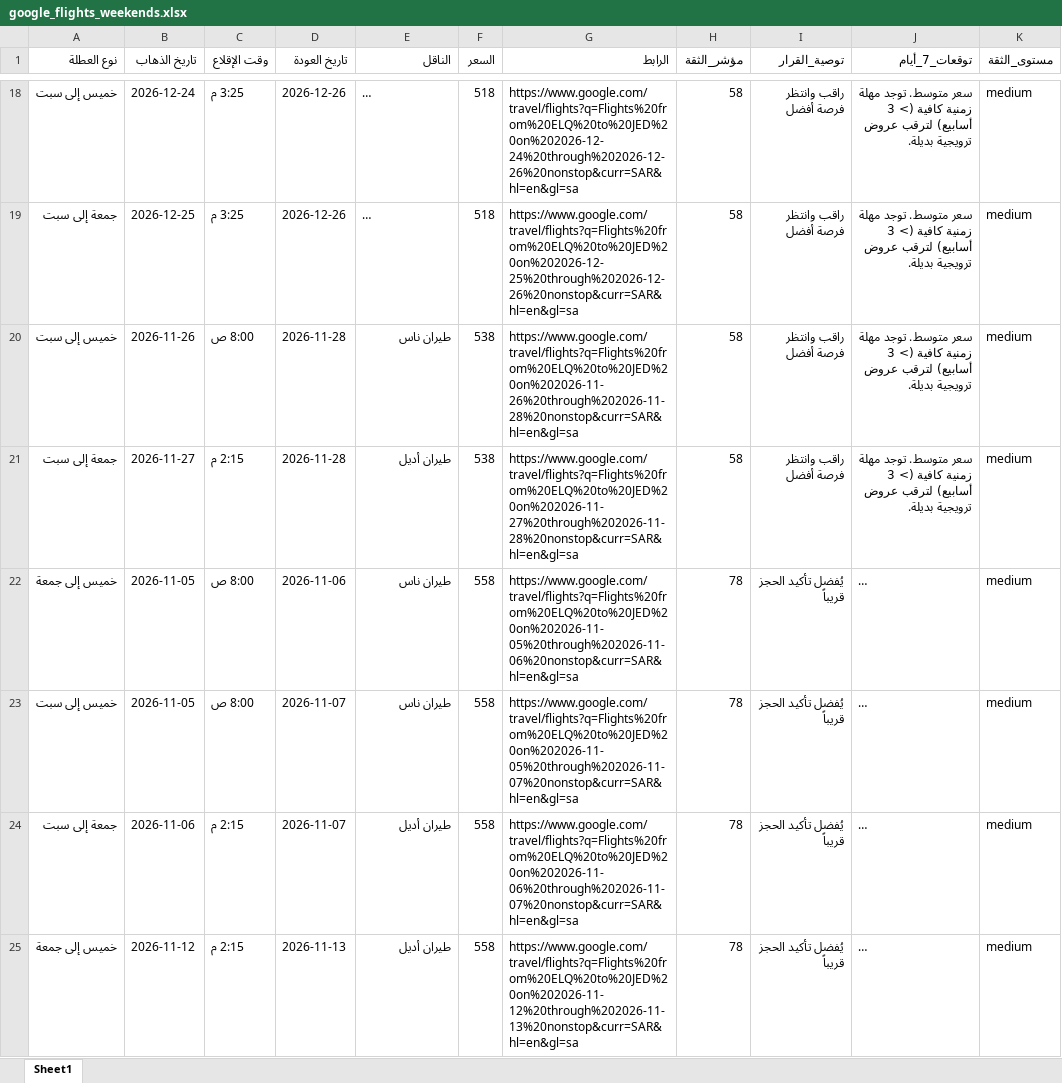
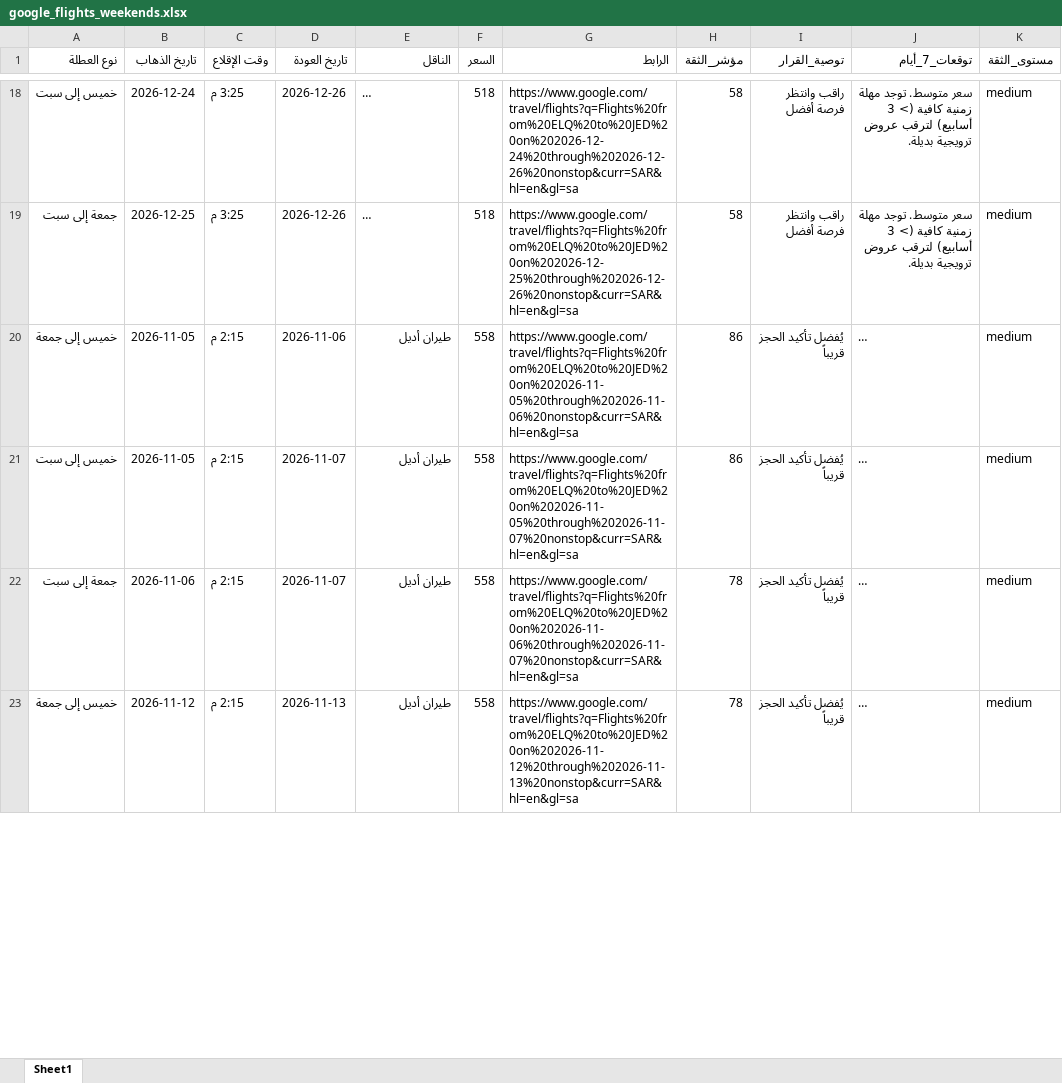
Before and after one commit to hysgerr2020/qassim-flight-radar, an Excel workbook: google_flights_weekends.xlsx, sheet Sheet1, drawn as a sheet; only a part is shown, gaps mark what is left out; long unchanged cells end in …; values as stored, in another font and other column widths than the file's, no borders; removed rows and columns are numbered as before the commit, all else as after; the diff covers the shown part only; the diff names each change by its address in the sheet, - before the commit and + after, or states it on an @@ line.

```diff
--- a/google_flights_weekends.xlsx (sheet Sheet1)
+++ b/google_flights_weekends.xlsx (sheet Sheet1)
-row 20: خميس إلى سبت | 2026-11-26 | 8:00 ص | 2026-11-28 | طيران ناس | 538 | https://www.google.com/travel/flights?q=Flights%20from%20ELQ%20to%20JED%20on%202026-11-26%20through%202026-11-28%20nonstop&curr=SAR&hl=en&gl=sa | 58 | راقب وانتظر فرصة أفضل | سعر متوسط. توجد مهلة زمنية كافية (> 3 أسابيع) لترقب عروض ترويجية بديلة. | medium
-row 21: جمعة إلى سبت | 2026-11-27 | 2:15 م | 2026-11-28 | طيران أديل | 538 | https://www.google.com/travel/flights?q=Flights%20from%20ELQ%20to%20JED%20on%202026-11-27%20through%202026-11-28%20nonstop&curr=SAR&hl=en&gl=sa | 58 | راقب وانتظر فرصة أفضل | سعر متوسط. توجد مهلة زمنية كافية (> 3 أسابيع) لترقب عروض ترويجية بديلة. | medium
-C20:C21 (وقت الإقلاع): 8:00 ص
+C20:C21 (وقت الإقلاع): 2:15 م
-E20:E21 (الناقل): طيران ناس
+E20:E21 (الناقل): طيران أديل
-H20:H21 (مؤشر_الثقة): 78
+H20:H21 (مؤشر_الثقة): 86
```
Also changed, not shown: 1 added row, 1 removed row and 17 edited cells elsewhere in this sheet, 2 other files.
